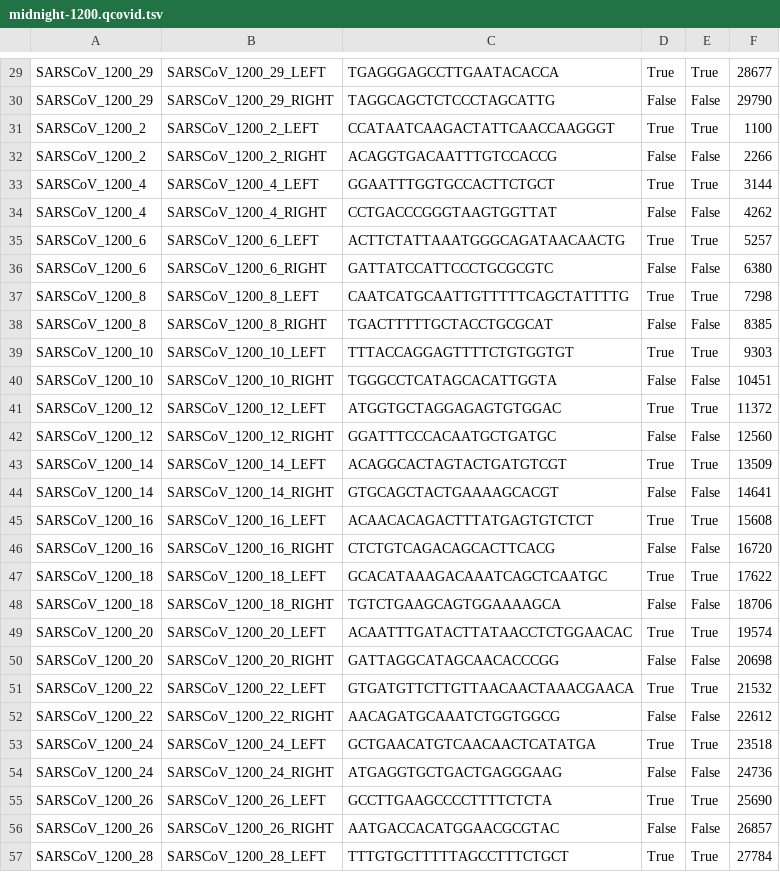
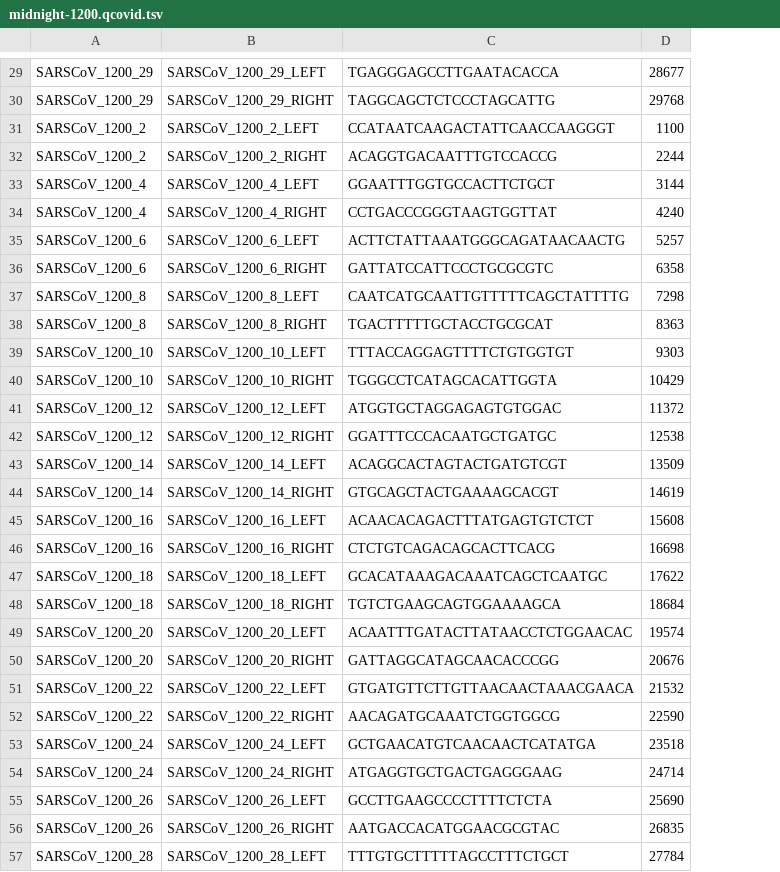
Before and after one commit to GlobalPathogenAnalysisService/gpas-testing, a TSV file: gpas_covid_synthetic_reads/data/midnight-1200.qcovid.tsv, drawn as a sheet; only a part is shown, gaps mark what is left out; removed rows and columns are numbered as before the commit, all else as after; the diff covers the shown part only; the diff names each change by its address in the sheet, - before the commit and + after, or states it on an @@ line.

```diff
--- a/gpas_covid_synthetic_reads/data/midnight-1200.qcovid.tsv
+++ b/gpas_covid_synthetic_reads/data/midnight-1200.qcovid.tsv
-column D, rows 29-57: True | False | True | False | True | False | True | False | True | False | True | False | True | False | True | False | True | False | True | False | True | False | True | False | True | False | True | False | True
-column E, rows 29-57: True | False | True | False | True | False | True | False | True | False | True | False | True | False | True | False | True | False | True | False | True | False | True | False | True | False | True | False | True
-D30: 29790
+D30: 29768
-D32: 2266
+D32: 2244
-D34: 4262
+D34: 4240
-D36: 6380
+D36: 6358
-D38: 8385
+D38: 8363
-D40: 10451
+D40: 10429
-D42: 12560
+D42: 12538
-D44: 14641
+D44: 14619
-D46: 16720
+D46: 16698
-D48: 18706
+D48: 18684
-D50: 20698
+D50: 20676
-D52: 22612
+D52: 22590
-D54: 24736
+D54: 24714
-D56: 26857
+D56: 26835
```
Also changed, not shown: 15 edited cells elsewhere in this file, 7 other files.
